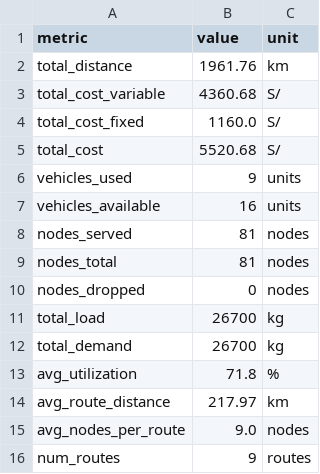
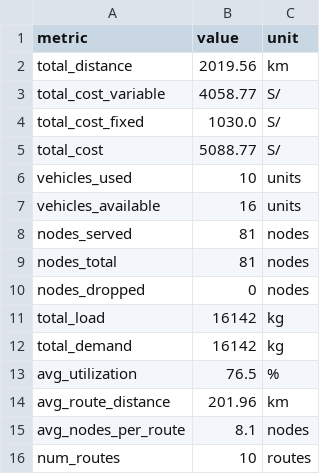
Before and after one commit to JimenezCespedesYahir/Trab_lab, a CSV file: results/baseline_kpis.csv, drawn as a sheet.

```diff
--- a/results/baseline_kpis.csv
+++ b/results/baseline_kpis.csv
@@ -1,7 +1,7 @@
 metric,value,unit
-total_distance,1961.76,km
-total_cost_variable,4360.68,S/
-total_cost_fixed,1160.0,S/
-total_cost,5520.68,S/
-vehicles_used,9,units
+total_distance,2019.56,km
+total_cost_variable,4058.77,S/
+total_cost_fixed,1030.0,S/
+total_cost,5088.77,S/
+vehicles_used,10,units
 vehicles_available,16,units
@@ -10,7 +10,7 @@ nodes_total,81,nodes
 nodes_dropped,0,nodes
-total_load,26700,kg
-total_demand,26700,kg
-avg_utilization,71.8,%
-avg_route_distance,217.97,km
-avg_nodes_per_route,9.0,nodes
-num_routes,9,routes
+total_load,16142,kg
+total_demand,16142,kg
+avg_utilization,76.5,%
+avg_route_distance,201.96,km
+avg_nodes_per_route,8.1,nodes
+num_routes,10,routes
```
Also changed, not shown: analytics/demand_aggregated.csv, analytics/demand_calibrated.csv, 19 other files.
